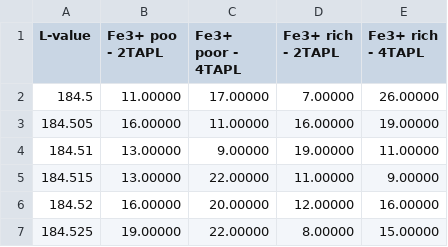
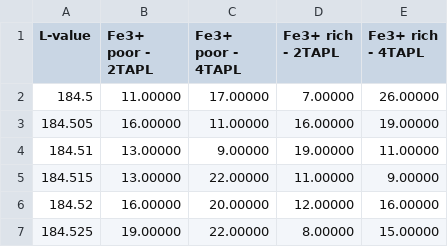
Before and after one commit to Hezel2000/flank_method, a CSV file: flank method documentation/test_data/Fe Spectra.csv, drawn as a sheet; only a part is shown.

```diff
--- a/flank method documentation/test_data/Fe Spectra.csv
+++ b/flank method documentation/test_data/Fe Spectra.csv
@@ -1,2 +1,2 @@
-L-value,Fe3+ poo - 2TAPL,Fe3+ poor - 4TAPL,Fe3+ rich - 2TAPL,Fe3+ rich - 4TAPL
+L-value,Fe3+ poor - 2TAPL,Fe3+ poor - 4TAPL,Fe3+ rich - 2TAPL,Fe3+ rich - 4TAPL
 184.5,11.00000,17.00000,7.00000,26.00000
```
